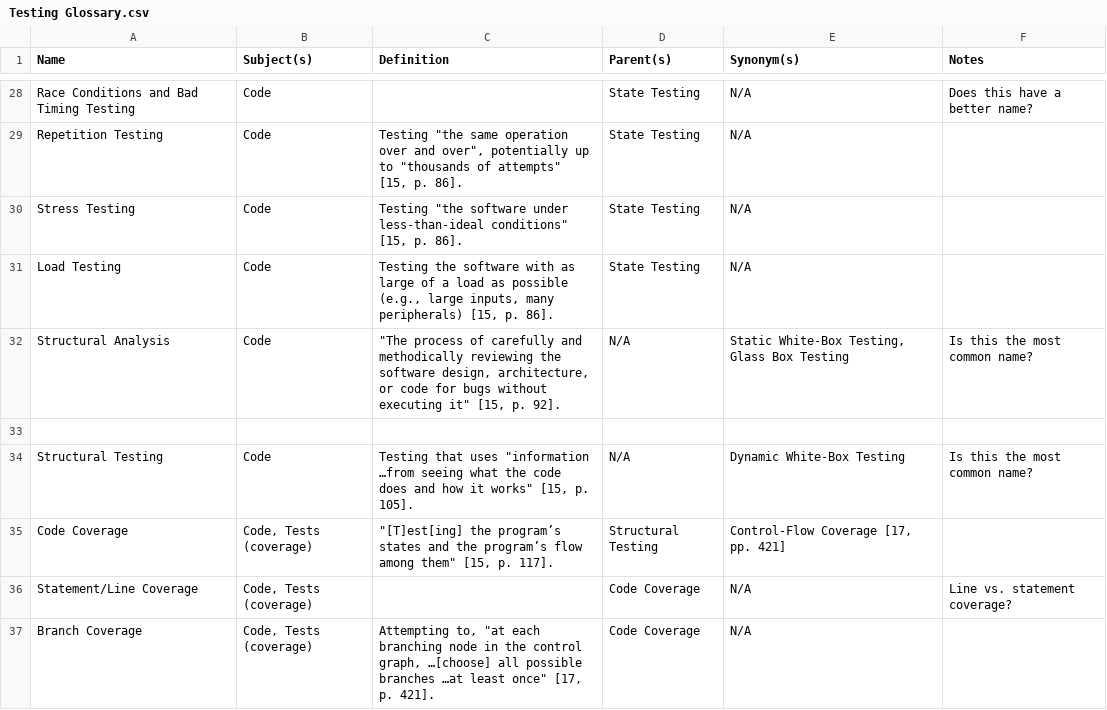
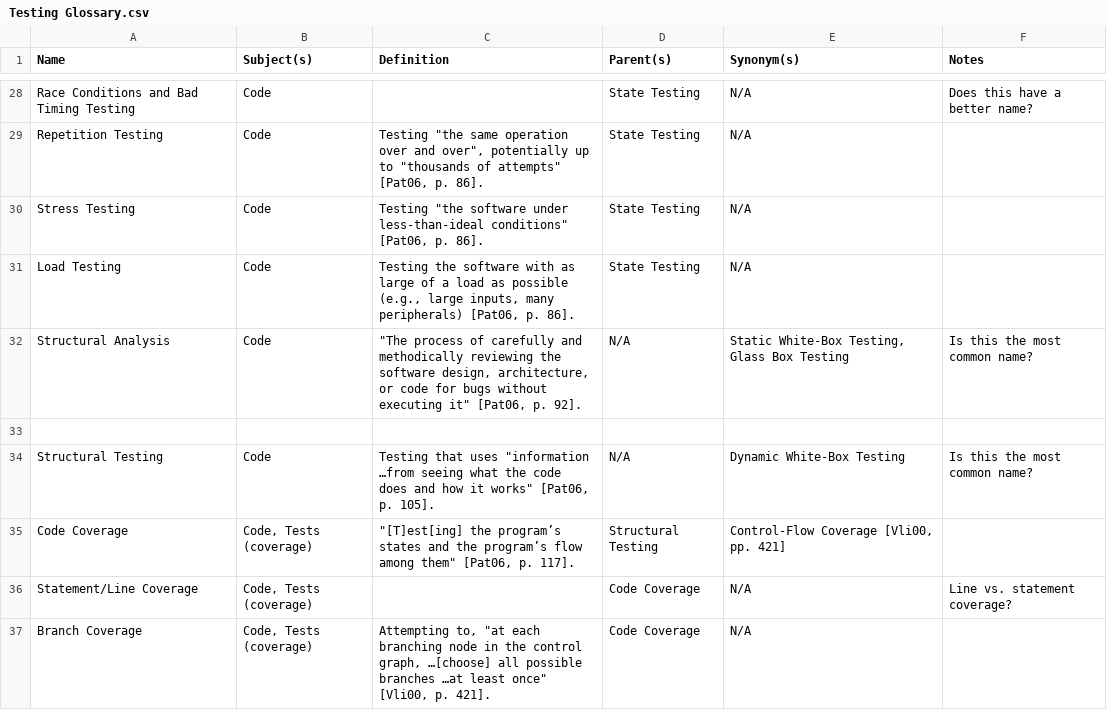
Before and after one commit to samm82/TestingTesting, a CSV file: Testing Glossary.csv, drawn as a sheet; only a part is shown, gaps mark what is left out; the diff covers the shown part only; the diff names each change by its address in the sheet, - before the commit and + after, or states it on an @@ line.

```diff
--- a/Testing Glossary.csv
+++ b/Testing Glossary.csv
-C29 (Definition): …of attempts" [15, p. 86].
+C29 (Definition): …of attempts" [Pat06, p. 86].
-C30 (Definition): …less-than-ideal conditions" [15, p. 86].
+C30 (Definition): …less-than-ideal conditions" [Pat06, p. 86].
-C31 (Definition): …many peripherals) [15, p. 86].
+C31 (Definition): …many peripherals) [Pat06, p. 86].
-C32 (Definition): …executing it" [15, p. 92].
+C32 (Definition): …executing it" [Pat06, p. 92].
-C34 (Definition): …it works" [15, p. 105].
+C34 (Definition): …it works" [Pat06, p. 105].
-C35 (Definition): …among them" [15, p. 117].
+C35 (Definition): …among them" [Pat06, p. 117].
-E35 (Synonym(s)): Control-Flow Coverage [17, pp. 421]
+E35 (Synonym(s)): Control-Flow Coverage [Vli00, pp. 421]
-C37 (Definition): …least once" [17, p. 421].
+C37 (Definition): …least once" [Vli00, p. 421].
```
Also changed, not shown: 37 edited cells elsewhere in this file, 3 other files.
